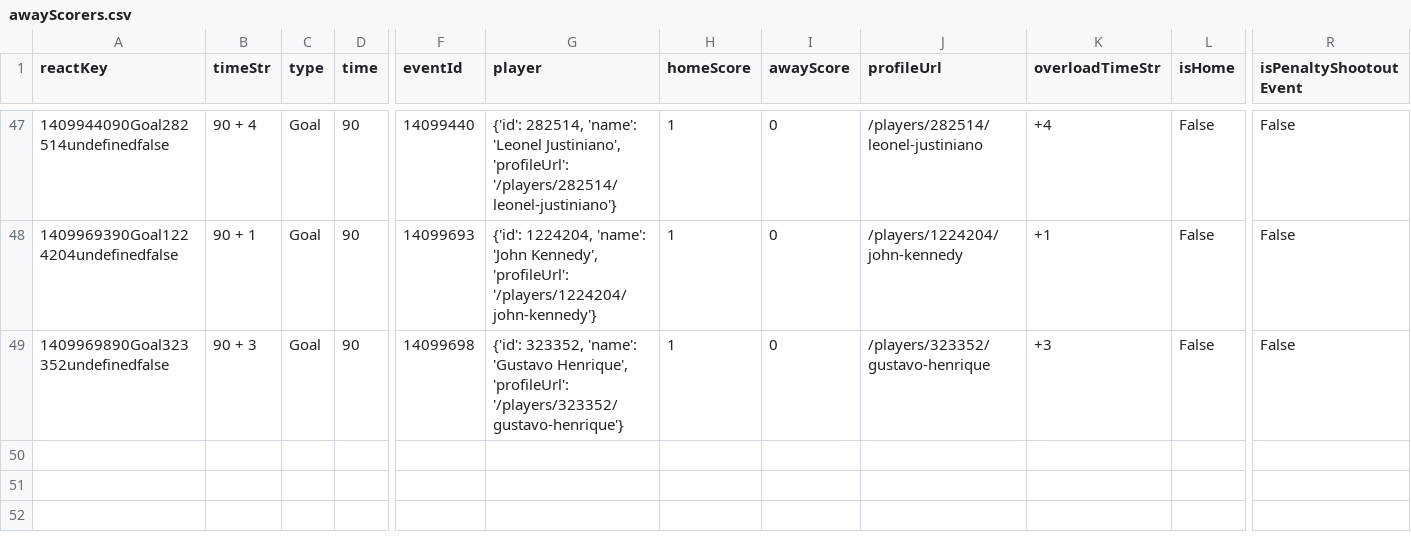
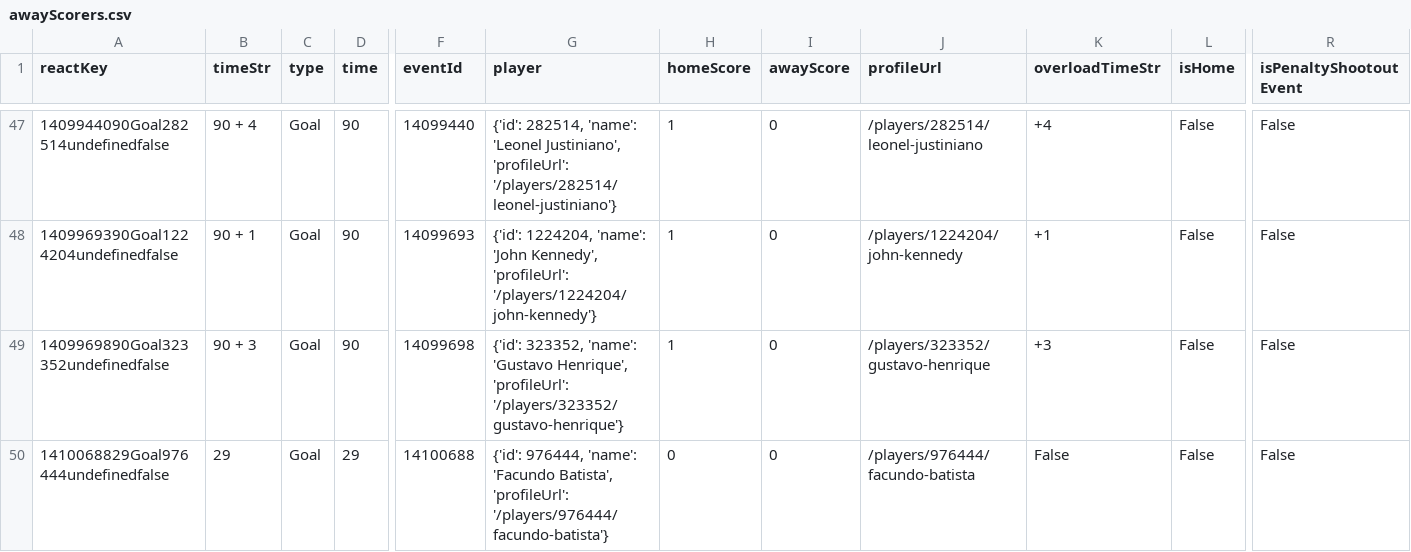
Before and after one commit to bolaxel/wcup26, a CSV file: goals/csv/awayScorers.csv, drawn as a sheet; only a part is shown, gaps mark what is left out; rows hold the shown columns only; the diff names each change by its address in the sheet, - before the commit and + after, or states it on an @@ line.

```diff
--- a/goals/csv/awayScorers.csv
+++ b/goals/csv/awayScorers.csv
+row 50: 1410068829Goal976444undefinedfalse | 29 | Goal | 29 | 14100688 | {'id': 976444, 'name': 'Facundo Batista', 'profileUrl': '/players/976444/facundo-batista'} | 0 | 0 | /players/976444/facundo-batista | False | False | False
```
Also changed, not shown: matchStats/csv/fotmob_match_stats.csv, 11 other files.
